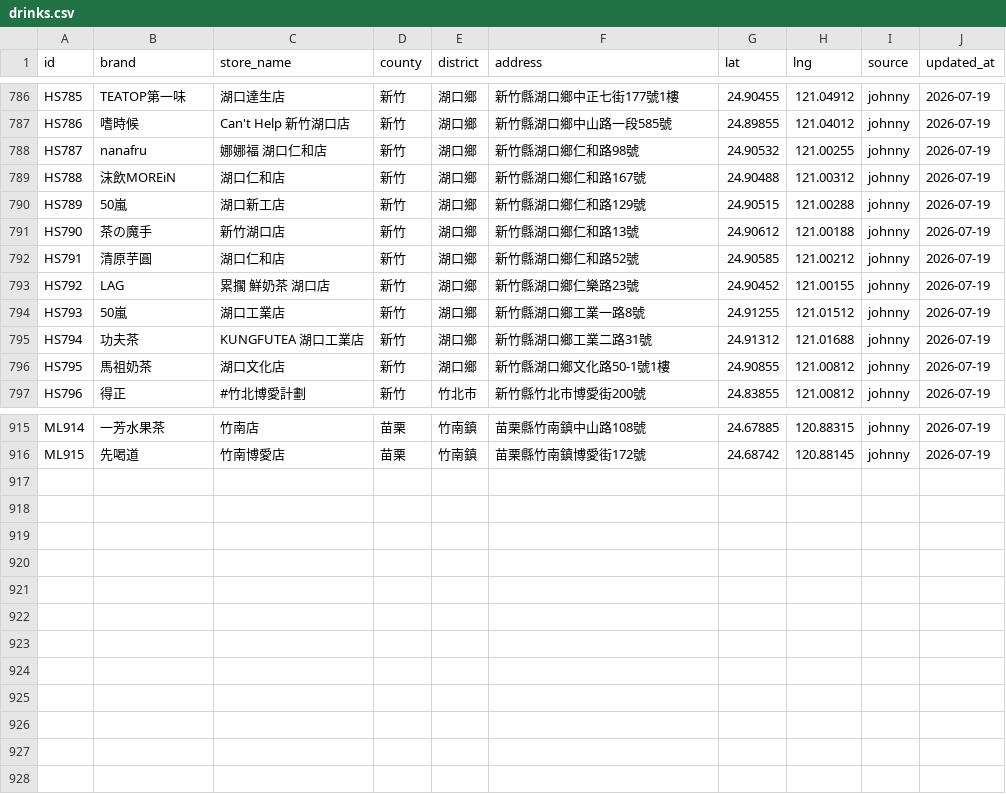
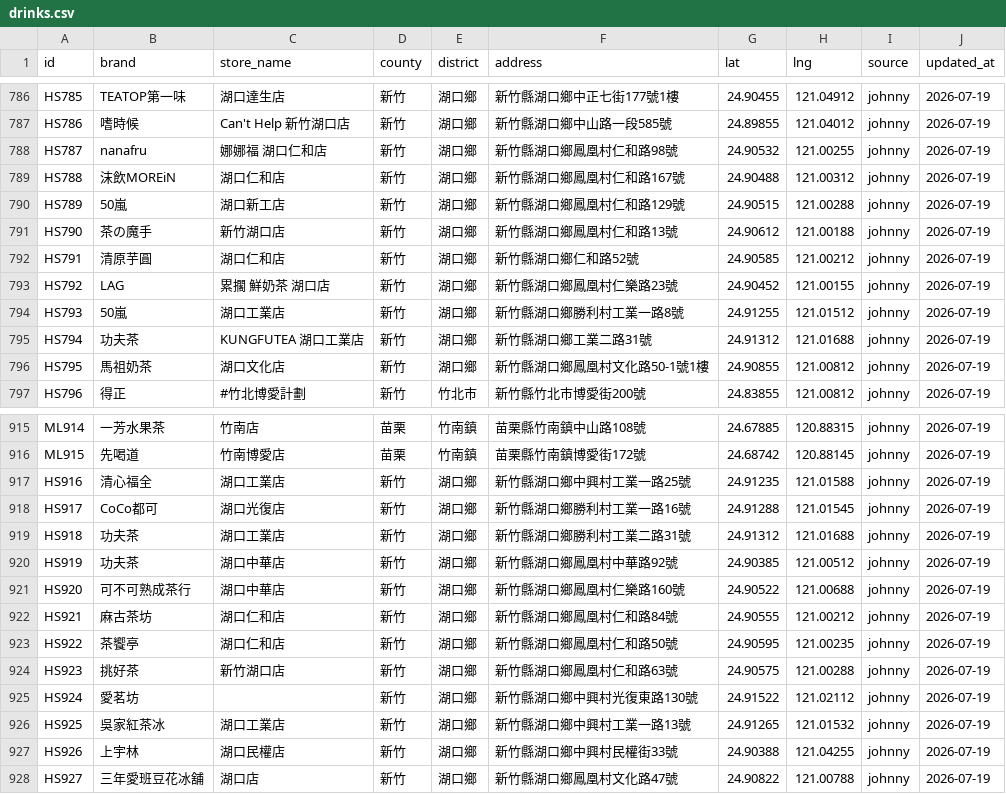
Before and after one commit to Bosonliao/nova-pages, a CSV file: data/drinks.csv, drawn as a sheet; only a part is shown, gaps mark what is left out.

Commit message:
Supplement 19 Hukou drink shops with corrected addresses + new shops (JSON+CSV synced)

```diff
--- a/data/drinks.csv
+++ b/data/drinks.csv
@@ -787,11 +787,11 @@ HS785,TEATOP第一味,湖口達生店,新竹,湖口鄉,新竹縣湖口鄉中正
 HS786,嗜時候,Can't Help 新竹湖口店,新竹,湖口鄉,新竹縣湖口鄉中山路一段585號,24.89855,121.04012,johnny,2026-07-19
-HS787,nanafru,娜娜福 湖口仁和店,新竹,湖口鄉,新竹縣湖口鄉仁和路98號,24.90532,121.00255,johnny,2026-07-19
-HS788,沫飲MOREiN,湖口仁和店,新竹,湖口鄉,新竹縣湖口鄉仁和路167號,24.90488,121.00312,johnny,2026-07-19
-HS789,50嵐,湖口新工店,新竹,湖口鄉,新竹縣湖口鄉仁和路129號,24.90515,121.00288,johnny,2026-07-19
-HS790,茶の魔手,新竹湖口店,新竹,湖口鄉,新竹縣湖口鄉仁和路13號,24.90612,121.00188,johnny,2026-07-19
+HS787,nanafru,娜娜福 湖口仁和店,新竹,湖口鄉,新竹縣湖口鄉鳳凰村仁和路98號,24.90532,121.00255,johnny,2026-07-19
+HS788,沫飲MOREiN,湖口仁和店,新竹,湖口鄉,新竹縣湖口鄉鳳凰村仁和路167號,24.90488,121.00312,johnny,2026-07-19
+HS789,50嵐,湖口新工店,新竹,湖口鄉,新竹縣湖口鄉鳳凰村仁和路129號,24.90515,121.00288,johnny,2026-07-19
+HS790,茶の魔手,新竹湖口店,新竹,湖口鄉,新竹縣湖口鄉鳳凰村仁和路13號,24.90612,121.00188,johnny,2026-07-19
 HS791,清原芋圓,湖口仁和店,新竹,湖口鄉,新竹縣湖口鄉仁和路52號,24.90585,121.00212,johnny,2026-07-19
-HS792,LAG,累擱 鮮奶茶 湖口店,新竹,湖口鄉,新竹縣湖口鄉仁樂路23號,24.90452,121.00155,johnny,2026-07-19
-HS793,50嵐,湖口工業店,新竹,湖口鄉,新竹縣湖口鄉工業一路8號,24.91255,121.01512,johnny,2026-07-19
+HS792,LAG,累擱 鮮奶茶 湖口店,新竹,湖口鄉,新竹縣湖口鄉鳳凰村仁樂路23號,24.90452,121.00155,johnny,2026-07-19
+HS793,50嵐,湖口工業店,新竹,湖口鄉,新竹縣湖口鄉勝利村工業一路8號,24.91255,121.01512,johnny,2026-07-19
 HS794,功夫茶,KUNGFUTEA 湖口工業店,新竹,湖口鄉,新竹縣湖口鄉工業二路31號,24.91312,121.01688,johnny,2026-07-19
-HS795,馬祖奶茶,湖口文化店,新竹,湖口鄉,新竹縣湖口鄉文化路50-1號1樓,24.90855,121.00812,johnny,2026-07-19
+HS795,馬祖奶茶,湖口文化店,新竹,湖口鄉,新竹縣湖口鄉鳳凰村文化路50-1號1樓,24.90855,121.00812,johnny,2026-07-19
 HS796,得正,#竹北博愛計劃,新竹,竹北市,新竹縣竹北市博愛街200號,24.83855,121.00812,johnny,2026-07-19
@@ -916 +916,13 @@ ML914,一芳水果茶,竹南店,苗栗,竹南鎮,苗栗縣竹南鎮中山路108
 ML915,先喝道,竹南博愛店,苗栗,竹南鎮,苗栗縣竹南鎮博愛街172號,24.68742,120.88145,johnny,2026-07-19
+HS916,清心福全,湖口工業店,新竹,湖口鄉,新竹縣湖口鄉中興村工業一路25號,24.91235,121.01588,johnny,2026-07-19
+HS917,CoCo都可,湖口光復店,新竹,湖口鄉,新竹縣湖口鄉勝利村工業一路16號,24.91288,121.01545,johnny,2026-07-19
+HS918,功夫茶,湖口工業店,新竹,湖口鄉,新竹縣湖口鄉勝利村工業二路31號,24.91312,121.01688,johnny,2026-07-19
+HS919,功夫茶,湖口中華店,新竹,湖口鄉,新竹縣湖口鄉鳳凰村中華路92號,24.90385,121.00512,johnny,2026-07-19
+HS920,可不可熟成茶行,湖口中華店,新竹,湖口鄉,新竹縣湖口鄉鳳凰村仁樂路160號,24.90522,121.00688,johnny,2026-07-19
+HS921,麻古茶坊,湖口仁和店,新竹,湖口鄉,新竹縣湖口鄉鳳凰村仁和路84號,24.90555,121.00212,johnny,2026-07-19
+HS922,茶饗亭,湖口仁和店,新竹,湖口鄉,新竹縣湖口鄉鳳凰村仁和路50號,24.90595,121.00235,johnny,2026-07-19
+HS923,挑好茶,新竹湖口店,新竹,湖口鄉,新竹縣湖口鄉鳳凰村仁和路63號,24.90575,121.00288,johnny,2026-07-19
+HS924,愛茗坊,,新竹,湖口鄉,新竹縣湖口鄉中興村光復東路130號,24.91522,121.02112,johnny,2026-07-19
+HS925,吳家紅茶冰,湖口工業店,新竹,湖口鄉,新竹縣湖口鄉中興村工業一路13號,24.91265,121.01532,johnny,2026-07-19
+HS926,上宇林,湖口民權店,新竹,湖口鄉,新竹縣湖口鄉中興村民權街33號,24.90388,121.04255,johnny,2026-07-19
+HS927,三年愛班豆花冰舖,湖口店,新竹,湖口鄉,新竹縣湖口鄉鳳凰村文化路47號,24.90822,121.00788,johnny,2026-07-19
```
Also changed, not shown: 1 other file.
